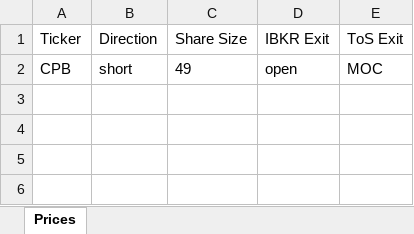
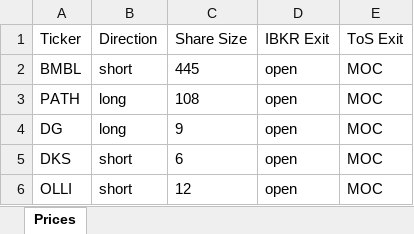
Before and after one commit to rschaefer8887/Trading-Algo, an Excel workbook: Live_Trade_Info.xlsx, sheet Prices, drawn as a sheet; values as stored, in another font and other column widths than the file's, no borders; the diff names each change by its address in the sheet, - before the commit and + after, or states it on an @@ line.

```diff
--- a/Live_Trade_Info.xlsx (sheet Prices)
+++ b/Live_Trade_Info.xlsx (sheet Prices)
-A2 (Ticker): CPB
+A2 (Ticker): BMBL
-C2 (Share Size): 49
+C2 (Share Size): 445
+row 3: PATH | long | 108 | open | MOC
+row 4: DG | long | 9 | open | MOC
+row 5: DKS | short | 6 | open | MOC
+row 6: OLLI | short | 12 | open | MOC
```
Also changed, not shown: 7 other files.
